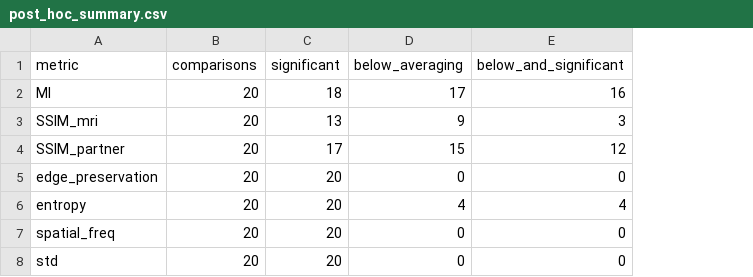
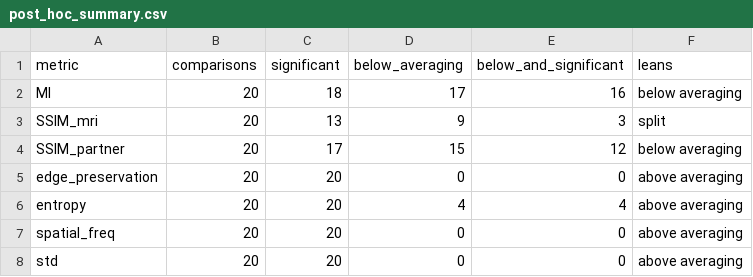
Before and after one commit to Luissalinas711/MMIF-SUReA2026, a CSV file: results/post_hoc_summary.csv, drawn as a sheet; the diff names each change by its address in the sheet, - before the commit and + after, or states it on an @@ line.

```diff
--- a/results/post_hoc_summary.csv
+++ b/results/post_hoc_summary.csv
+column F (leans), rows 2-8: below averaging | split | below averaging | above averaging | above averaging | above averaging | above averaging
```
Also changed, not shown: results/transform_orderings.csv, 1 other file.
